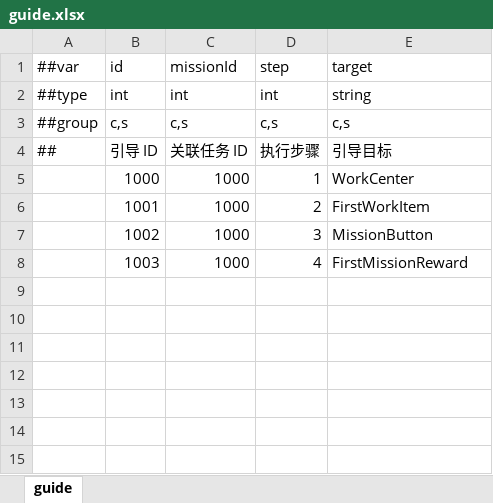
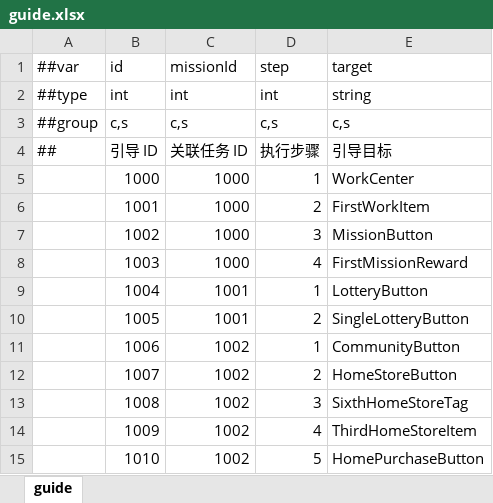
Before and after one commit to TenMilesAway/TimeChip, an Excel workbook: MiniTemplate/Datas/guide.xlsx, sheet guide, drawn as a sheet; values as stored, in another font and other column widths than the file's, no borders; the diff names each change by its address in the sheet, - before the commit and + after, or states it on an @@ line.

```diff
--- a/MiniTemplate/Datas/guide.xlsx (sheet guide)
+++ b/MiniTemplate/Datas/guide.xlsx (sheet guide)
+row 9:  | 1004 | 1001 | 1 | LotteryButton
+row 10:  | 1005 | 1001 | 2 | SingleLotteryButton
+row 11:  | 1006 | 1002 | 1 | CommunityButton
+row 12:  | 1007 | 1002 | 2 | HomeStoreButton
+row 13:  | 1008 | 1002 | 3 | SixthHomeStoreTag
+row 14:  | 1009 | 1002 | 4 | ThirdHomeStoreItem
+row 15:  | 1010 | 1002 | 5 | HomePurchaseButton
```
Also changed, not shown: MiniTemplate/Datas/__tables__.xlsx, MiniTemplate/Datas/buffConfig.xlsx, 52 other files.
